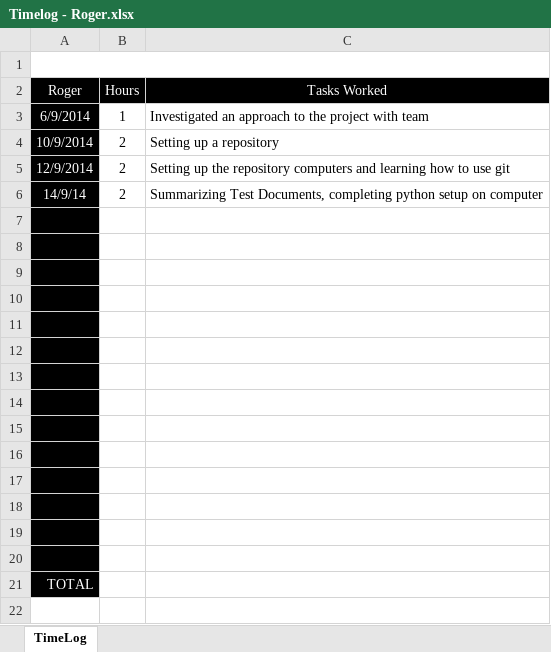
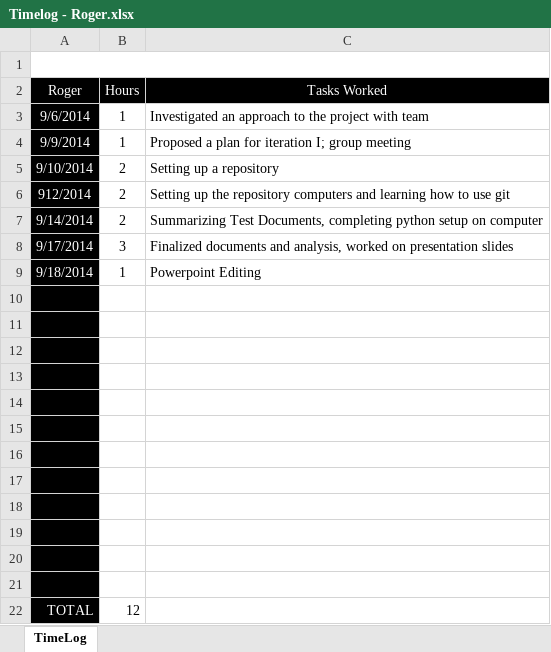
Before and after one commit to toledoalbert/marti, an Excel workbook: Documents/Timelogs/Timelog - Roger.xlsx, sheet TimeLog, drawn as a sheet; values as stored, in another font and other column widths than the file's, no borders; charts and pictures not drawn; removed rows and columns are numbered as before the commit, all else as after; the diff names each change by its address in the sheet, - before the commit and + after, or states it on an @@ line.

Commit message:
updated timelog

```diff
--- a/Documents/Timelogs/Timelog - Roger.xlsx (sheet TimeLog)
+++ b/Documents/Timelogs/Timelog - Roger.xlsx (sheet TimeLog)
-A3 (Roger): 6/9/2014
+A3 (Roger): 9/6/2014
+row 4: 9/9/2014 | 1 | Proposed a plan for iteration I; group meeting
-A5 (Roger): 10/9/2014
+A5 (Roger): 9/10/2014
-A6 (Roger): 12/9/2014
+A6 (Roger): 912/2014
-A7 (Roger): 14/9/14
+A7 (Roger): 9/14/2014
+row 8: 9/17/2014 | 3 | Finalized documents and analysis, worked on presentation slides
+row 9: 9/18/2014 | 1 | Powerpoint Editing
-row 19: (empty)
-row 20: (empty)
-B22 (Hours): (empty)
+B22 (Hours): 12
```
